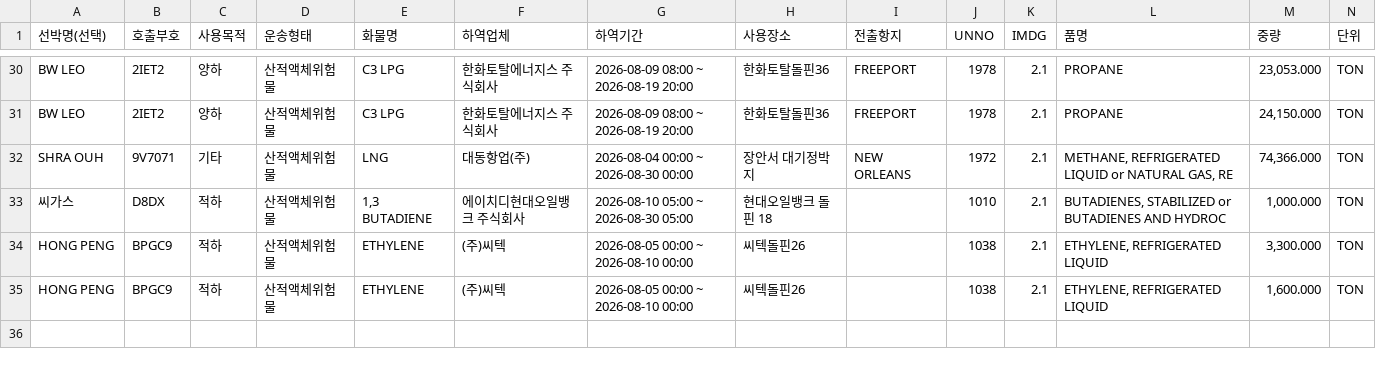
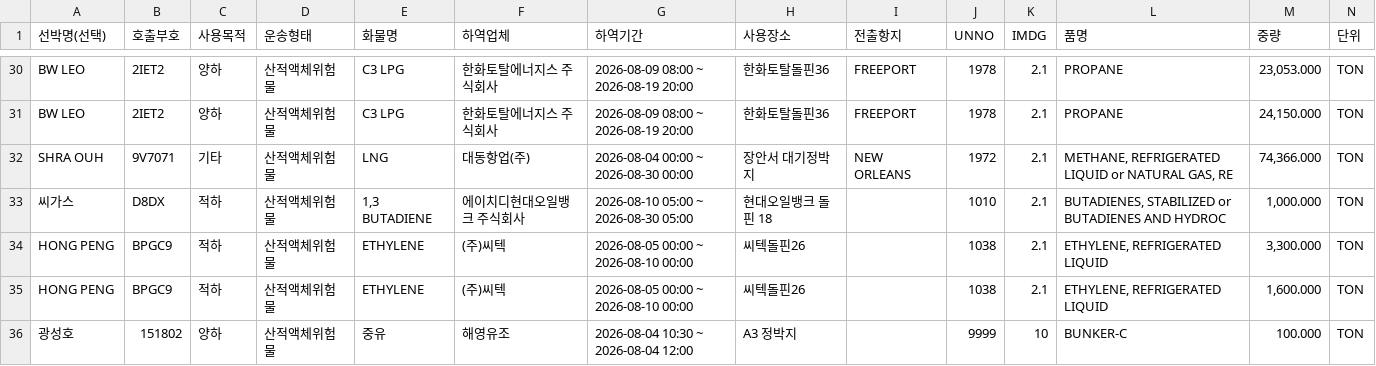
Before and after one commit to juyk1992/pt-hns, a CSV file: hns_daesan_report.csv, drawn as a sheet; only a part is shown, gaps mark what is left out.

```diff
--- a/hns_daesan_report.csv
+++ b/hns_daesan_report.csv
@@ -35 +35,2 @@ HONG PENG,BPGC9,적하,산적액체위험물,ETHYLENE,(주)씨텍,2026-08-05 00:
 HONG PENG,BPGC9,적하,산적액체위험물,ETHYLENE,(주)씨텍,2026-08-05 00:00 ~ 2026-08-10 00:00,씨텍돌핀26,,1038,2.1,"ETHYLENE, REFRIGERATED LIQUID","1,600.000",TON
+광성호,151802,양하,산적액체위험물,중유,해영유조,2026-08-04 10:30 ~ 2026-08-04 12:00,A3 정박지,,9999,10,BUNKER-C,100.000,TON
```
